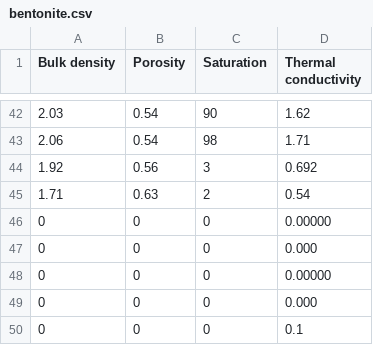
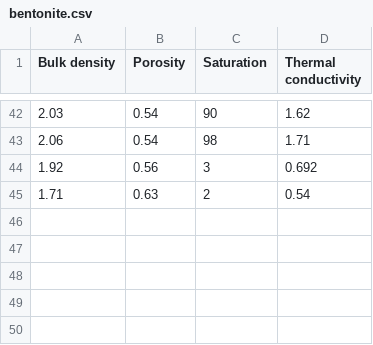
Before and after one commit to iamrahul8/thermal-conductivity-prediction, a CSV file: bentonite.csv, drawn as a sheet; only a part is shown, gaps mark what is left out.

Commit message:
Update bentonite.csv

```diff
--- a/bentonite.csv
+++ b/bentonite.csv
@@ -45,6 +45 @@ Bulk density,Porosity,Saturation,Thermal conductivity
 1.71,0.63,2,0.54
-0,0,0,0.00000
-0,0,0,0.000
-0,0,0,0.00000
-0,0,0,0.000
-0,0,0,0.1
```
